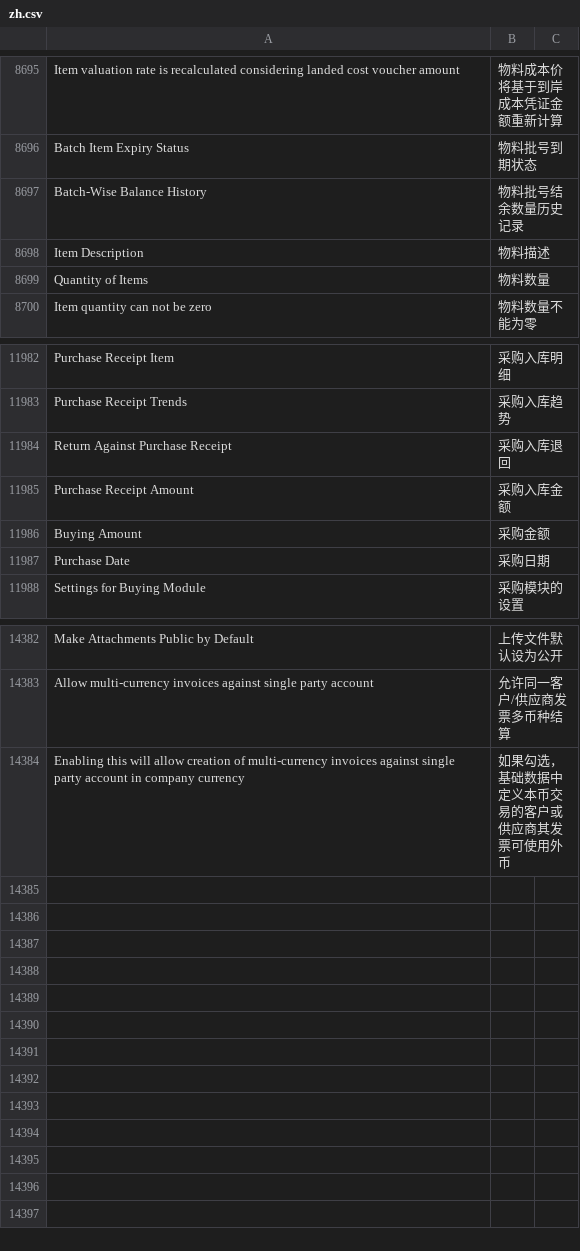
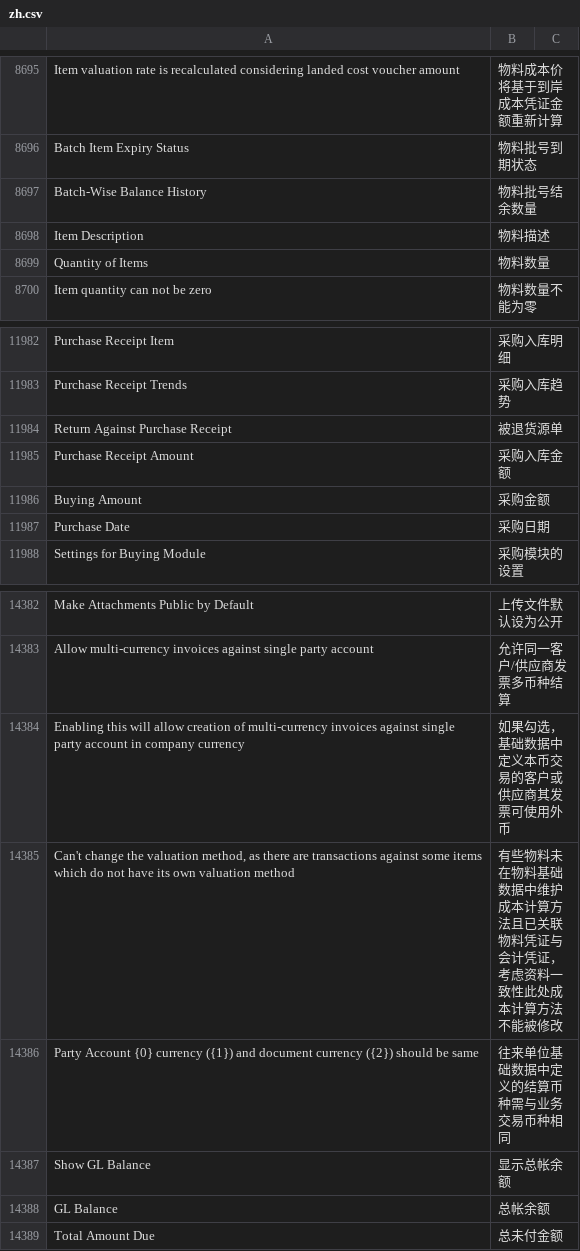
Before and after one commit to z1coyan/erpnext_chinese, a CSV file: erpnext_chinese/translations/zh.csv, drawn as a sheet; only a part is shown, gaps mark what is left out; the diff names each change by its address in the sheet, - before the commit and + after, or states it on an @@ line.

Commit message:
小修改

```diff
--- a/erpnext_chinese/translations/zh.csv
+++ b/erpnext_chinese/translations/zh.csv
-B8697: 物料批号结余数量历史记录
+B8697: 物料批号结余数量
-B11984: 采购入库退回
+B11984: 被退货源单
+row 14385: Can't change the valuation method, as there are transactions against some items which do not have its own valuation method | 有些物料未在物料基础数据中维护成本计算方法且已关联物料凭证与会计凭证，考虑资料一致性此处成本计算方法不能被修改
+row 14386: Party Account {0} currency ({1}) and document currency ({2}) should be same | 往来单位基础数据中定义的结算币种需与业务交易币种相同
+row 14387: Show GL Balance | 显示总帐余额
+row 14388: GL Balance | 总帐余额
+row 14389: Total Amount Due | 总未付金额
```
